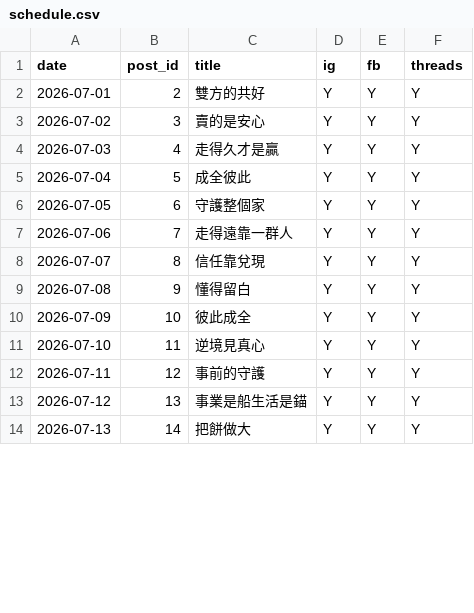
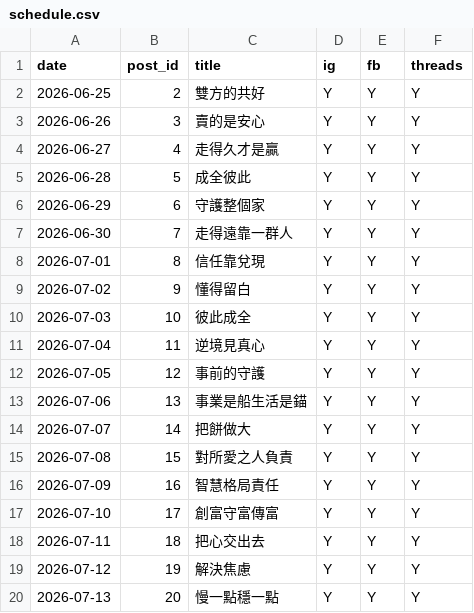
Before and after one commit to jennyih0227-stack/chengyi-autopost, a CSV file: posts/schedule.csv, drawn as a sheet; only a part is shown; the diff covers the shown part only.

Commit message:
排程提前至 2026-06-25 開始，三平台每日同步發文

```diff
--- a/posts/schedule.csv
+++ b/posts/schedule.csv
@@ -1,14 +1,20 @@
 date,post_id,title,ig,fb,threads
-2026-07-01,2,雙方的共好,Y,Y,Y
-2026-07-02,3,賣的是安心,Y,Y,Y
-2026-07-03,4,走得久才是贏,Y,Y,Y
-2026-07-04,5,成全彼此,Y,Y,Y
-2026-07-05,6,守護整個家,Y,Y,Y
-2026-07-06,7,走得遠靠一群人,Y,Y,Y
-2026-07-07,8,信任靠兌現,Y,Y,Y
-2026-07-08,9,懂得留白,Y,Y,Y
-2026-07-09,10,彼此成全,Y,Y,Y
-2026-07-10,11,逆境見真心,Y,Y,Y
-2026-07-11,12,事前的守護,Y,Y,Y
-2026-07-12,13,事業是船生活是錨,Y,Y,Y
-2026-07-13,14,把餅做大,Y,Y,Y
+2026-06-25,2,雙方的共好,Y,Y,Y
+2026-06-26,3,賣的是安心,Y,Y,Y
+2026-06-27,4,走得久才是贏,Y,Y,Y
+2026-06-28,5,成全彼此,Y,Y,Y
+2026-06-29,6,守護整個家,Y,Y,Y
+2026-06-30,7,走得遠靠一群人,Y,Y,Y
+2026-07-01,8,信任靠兌現,Y,Y,Y
+2026-07-02,9,懂得留白,Y,Y,Y
+2026-07-03,10,彼此成全,Y,Y,Y
+2026-07-04,11,逆境見真心,Y,Y,Y
+2026-07-05,12,事前的守護,Y,Y,Y
+2026-07-06,13,事業是船生活是錨,Y,Y,Y
+2026-07-07,14,把餅做大,Y,Y,Y
+2026-07-08,15,對所愛之人負責,Y,Y,Y
+2026-07-09,16,智慧格局責任,Y,Y,Y
+2026-07-10,17,創富守富傳富,Y,Y,Y
+2026-07-11,18,把心交出去,Y,Y,Y
+2026-07-12,19,解決焦慮,Y,Y,Y
+2026-07-13,20,慢一點穩一點,Y,Y,Y
```
Also changed, not shown: 6 removed rows and 20 edited cells elsewhere in this file.
